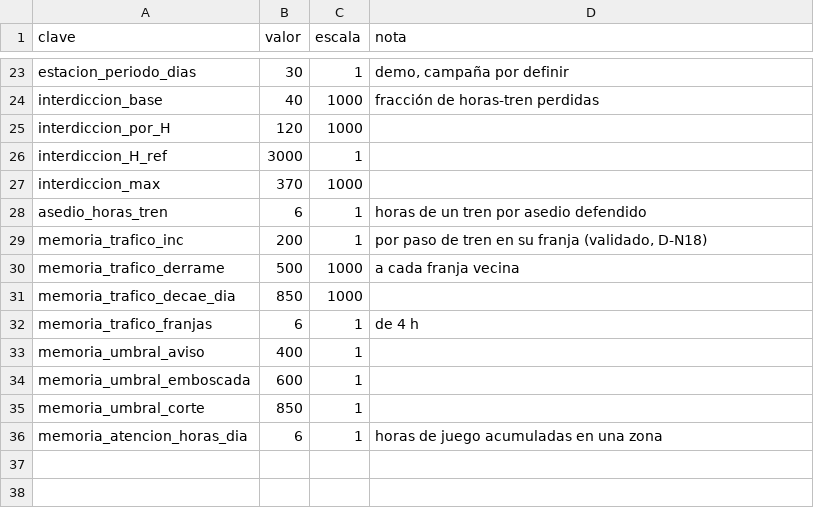
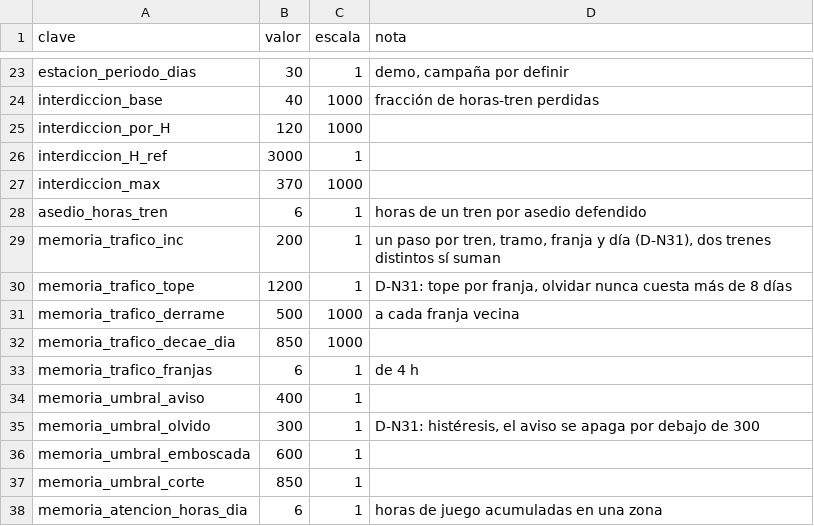
Before and after one commit to HerrKlicova/TBD, a CSV file: Assets/TBD/Data/balance_colmena.csv, drawn as a sheet; only a part is shown, gaps mark what is left out.

```diff
--- a/Assets/TBD/Data/balance_colmena.csv
+++ b/Assets/TBD/Data/balance_colmena.csv
@@ -28,3 +28,4 @@ interdiccion_max;370;1000;
 asedio_horas_tren;6;1;horas de un tren por asedio defendido
-memoria_trafico_inc;200;1;por paso de tren en su franja (validado, D-N18)
+memoria_trafico_inc;200;1;un paso por tren, tramo, franja y día (D-N31), dos trenes distintos sí suman
+memoria_trafico_tope;1200;1;D-N31: tope por franja, olvidar nunca cuesta más de 8 días
 memoria_trafico_derrame;500;1000;a cada franja vecina
@@ -33,2 +34,3 @@ memoria_trafico_franjas;6;1;de 4 h
 memoria_umbral_aviso;400;1;
+memoria_umbral_olvido;300;1;D-N31: histéresis, el aviso se apaga por debajo de 300
 memoria_umbral_emboscada;600;1;
```
Also changed, not shown: 10 other files.
